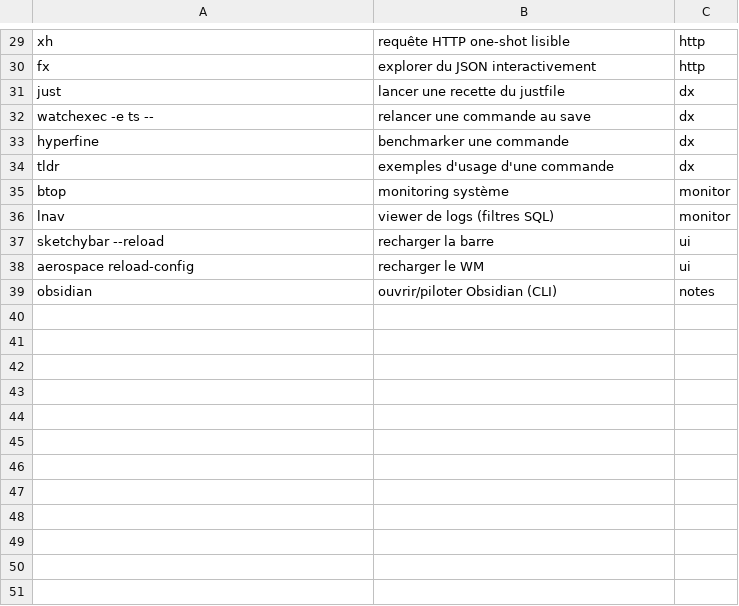
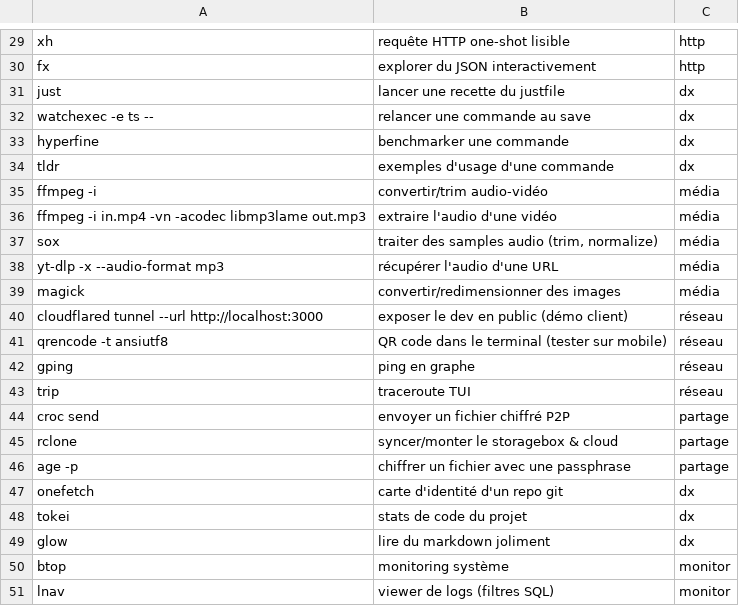
Before and after one commit to Livepixelz/dotfiles, a TSV file: dot_zsh/palette.tsv, drawn as a sheet; only a part is shown, gaps mark what is left out; the shorter side is filled out with more unchanged rows.

Commit message:
feat(tools): media (ffmpeg, sox, yt-dlp, imagemagick), network (cloudflared, qrencode, gping, trippy), sharing (croc, rclone, age), repo stats (onefetch, tokei) + palette entries

```diff
--- a/dot_zsh/palette.tsv
+++ b/dot_zsh/palette.tsv
@@ -34,2 +34,17 @@ hyperfine	benchmarker une commande	dx
 tldr	exemples d'usage d'une commande	dx
+ffmpeg -i	convertir/trim audio-vidéo	média
+ffmpeg -i in.mp4 -vn -acodec libmp3lame out.mp3	extraire l'audio d'une vidéo	média
+sox	traiter des samples audio (trim, normalize)	média
+yt-dlp -x --audio-format mp3	récupérer l'audio d'une URL	média
+magick	convertir/redimensionner des images	média
+cloudflared tunnel --url http://localhost:3000	exposer le dev en public (démo client)	réseau
+qrencode -t ansiutf8	QR code dans le terminal (tester sur mobile)	réseau
+gping	ping en graphe	réseau
+trip	traceroute TUI	réseau
+croc send	envoyer un fichier chiffré P2P	partage
+rclone	syncer/monter le storagebox & cloud	partage
+age -p	chiffrer un fichier avec une passphrase	partage
+onefetch	carte d'identité d'un repo git	dx
+tokei	stats de code du projet	dx
+glow	lire du markdown joliment	dx
 btop	monitoring système	monitor
```
Also changed, not shown: 1 other file.
